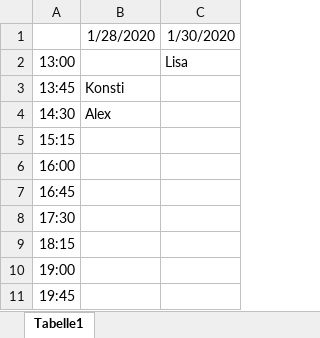
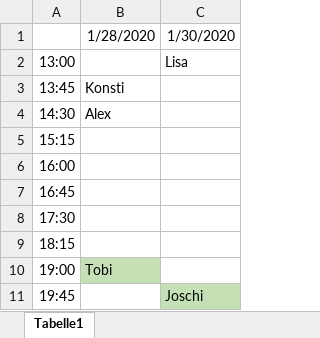
Before and after one commit to Cele3x/research-seminar, an Excel workbook: study/Timetable_Study.xlsx, sheet Tabelle1, drawn as a sheet; values as stored, in another font and other column widths than the file's, no borders; the diff names each change by its address in the sheet, - before the commit and + after, or states it on an @@ line.

Commit message:
Update Timetable_Study.xlsx

```diff
--- a/study/Timetable_Study.xlsx (sheet Tabelle1)
+++ b/study/Timetable_Study.xlsx (sheet Tabelle1)
-B10: (empty)
+B10: Tobi
-B10 fill: none
+B10 fill: #C5E0B4
-C11: (empty)
+C11: Joschi
-C11 fill: none
+C11 fill: #C5E0B4
```
